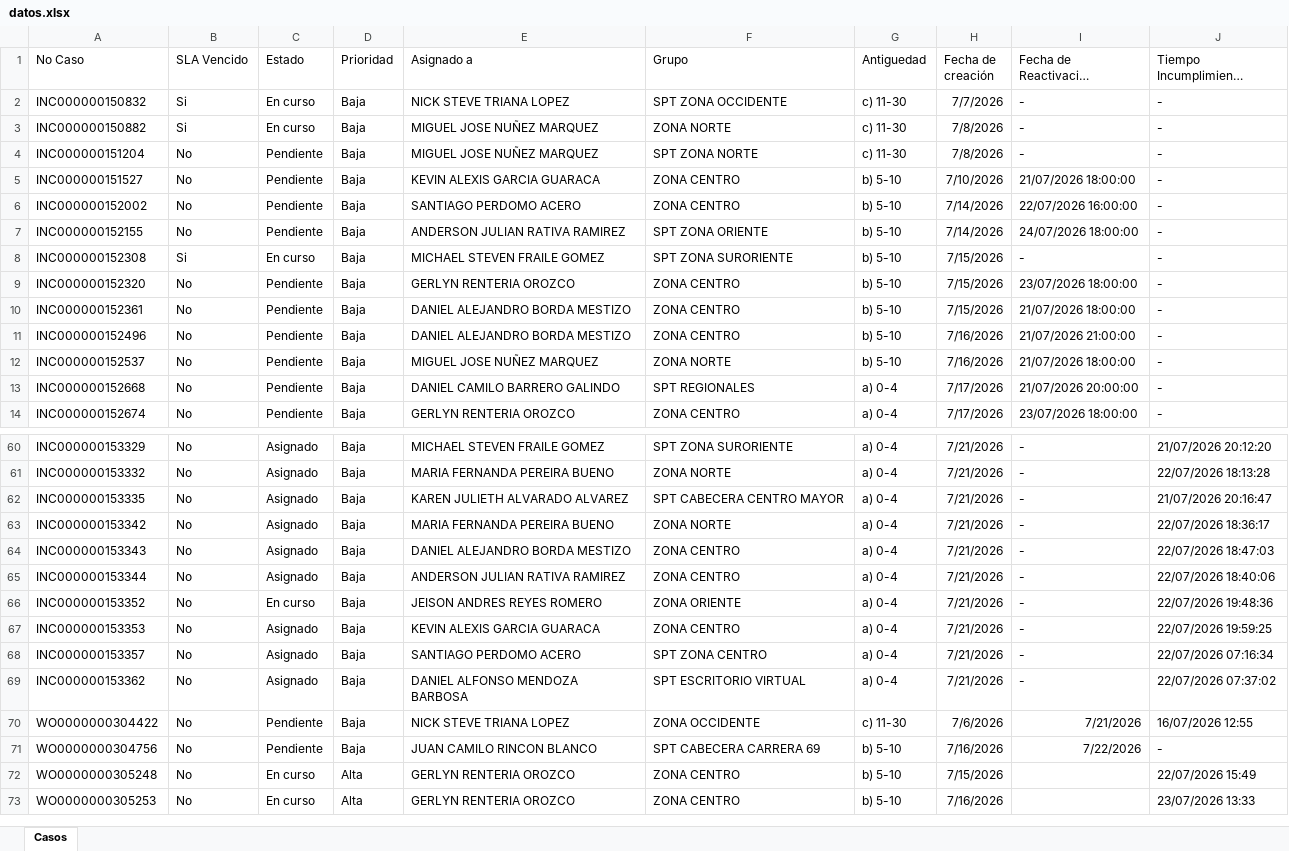
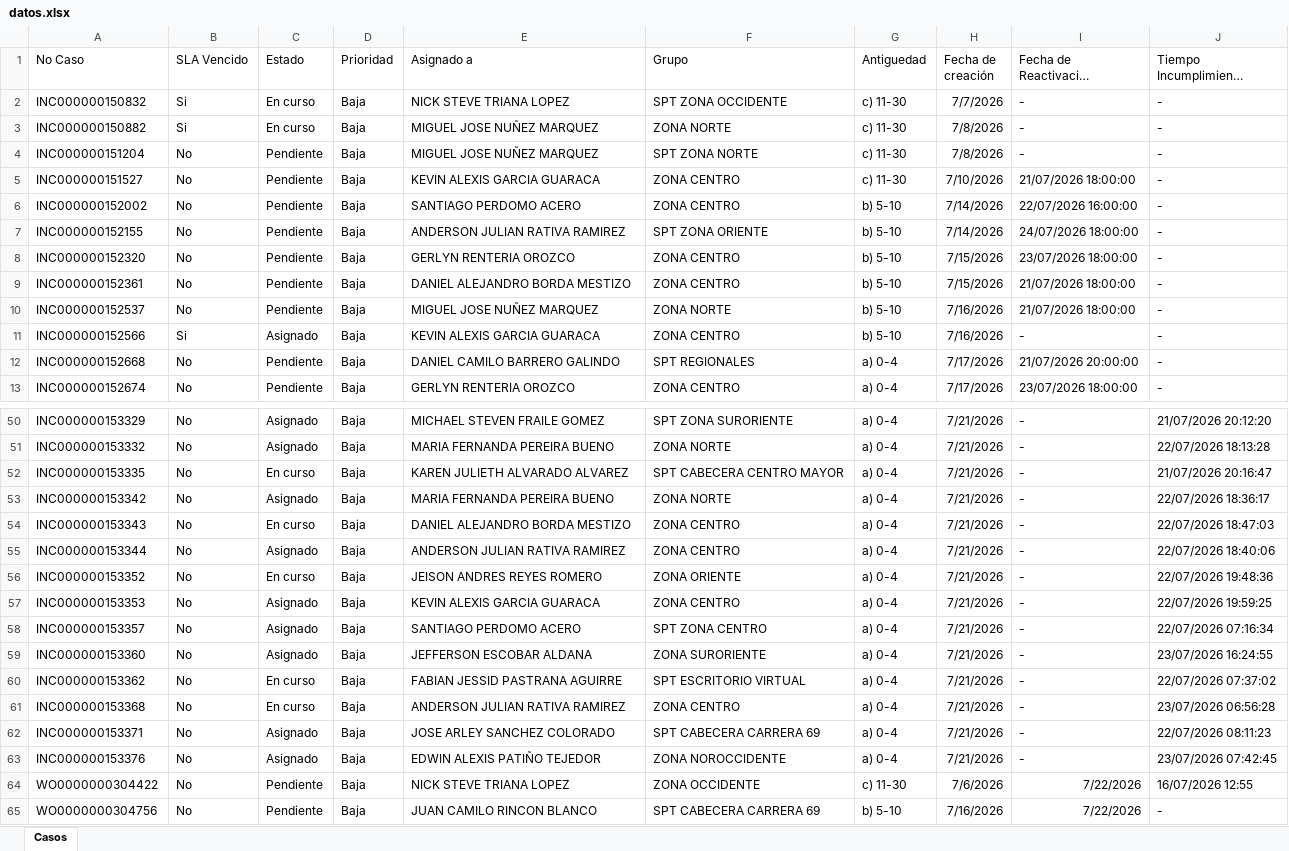
Before and after one commit to gersoncs/SPT, an Excel workbook: datos.xlsx, sheet Casos, drawn as a sheet; only a part is shown, gaps mark what is left out; the shorter side is filled out with more unchanged rows; long unchanged cells end in …; values as stored, in another font and other column widths than the file's, no borders; removed rows and columns are numbered as before the commit, all else as after; the diff covers the shown part only; the diff names each change by its address in the sheet, - before the commit and + after, or states it on an @@ line.

```diff
--- a/datos.xlsx (sheet Casos)
+++ b/datos.xlsx (sheet Casos)
-G5 (Antiguedad): b) 5-10
+G5 (Antiguedad): c) 11-30
-row 8: INC000000152308 | Si | En curso | Baja | MICHAEL STEVEN FRAILE GOMEZ | SPT ZONA SURORIENTE | b) 5-10 | 7/15/2026 | - | -
-row 11: INC000000152496 | No | Pendiente | Baja | DANIEL ALEJANDRO BORDA MESTIZO | ZONA CENTRO | b) 5-10 | 7/16/2026 | 21/07/2026 21:00:00 | -
+row 11: INC000000152566 | Si | Asignado | Baja | KEVIN ALEXIS GARCIA GUARACA | ZONA CENTRO | b) 5-10 | 7/16/2026 | - | -
-C52 (Estado): Asignado
+C52 (Estado): En curso
-C54 (Estado): Asignado
+C54 (Estado): En curso
+row 59: INC000000153360 | No | Asignado | Baja | JEFFERSON ESCOBAR ALDANA | ZONA SURORIENTE | a) 0-4 | 7/21/2026 | - | 23/07/2026 16:24:55
-C60 (Estado): Asignado
+C60 (Estado): En curso
-E60 (Asignado a): DANIEL ALFONSO MENDOZA BARBOSA
+E60 (Asignado a): FABIAN JESSID PASTRANA AGUIRRE
+row 61: INC000000153368 | No | En curso | Baja | ANDERSON JULIAN RATIVA RAMIREZ | ZONA CENTRO | a) 0-4 | 7/21/2026 | - | 23/07/2026 06:56:28
+row 62: INC000000153371 | No | Asignado | Baja | JOSE ARLEY SANCHEZ COLORADO | SPT CABECERA CARRERA 69 | a) 0-4 | 7/21/2026 | - | 22/07/2026 08:11:23
+row 63: INC000000153376 | No | Asignado | Baja | EDWIN ALEXIS PATIÑO TEJEDOR | ZONA NOROCCIDENTE | a) 0-4 | 7/21/2026 | - | 23/07/2026 07:42:45
-I64 (Fecha de Reactivación Pendiente): 7/21/2026
+I64 (Fecha de Reactivación Pendiente): 7/22/2026
```
Also changed, not shown: 1 added row, 12 removed rows and 19 edited cells elsewhere in this sheet, notas.xlsx.
